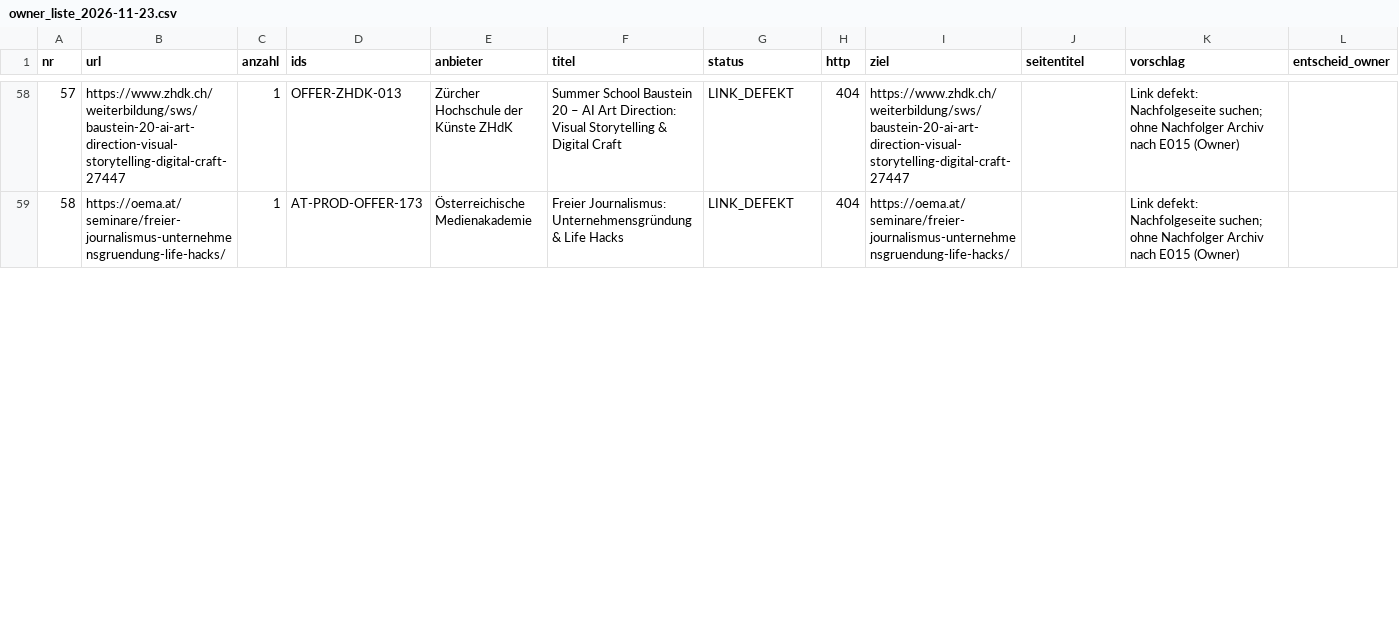
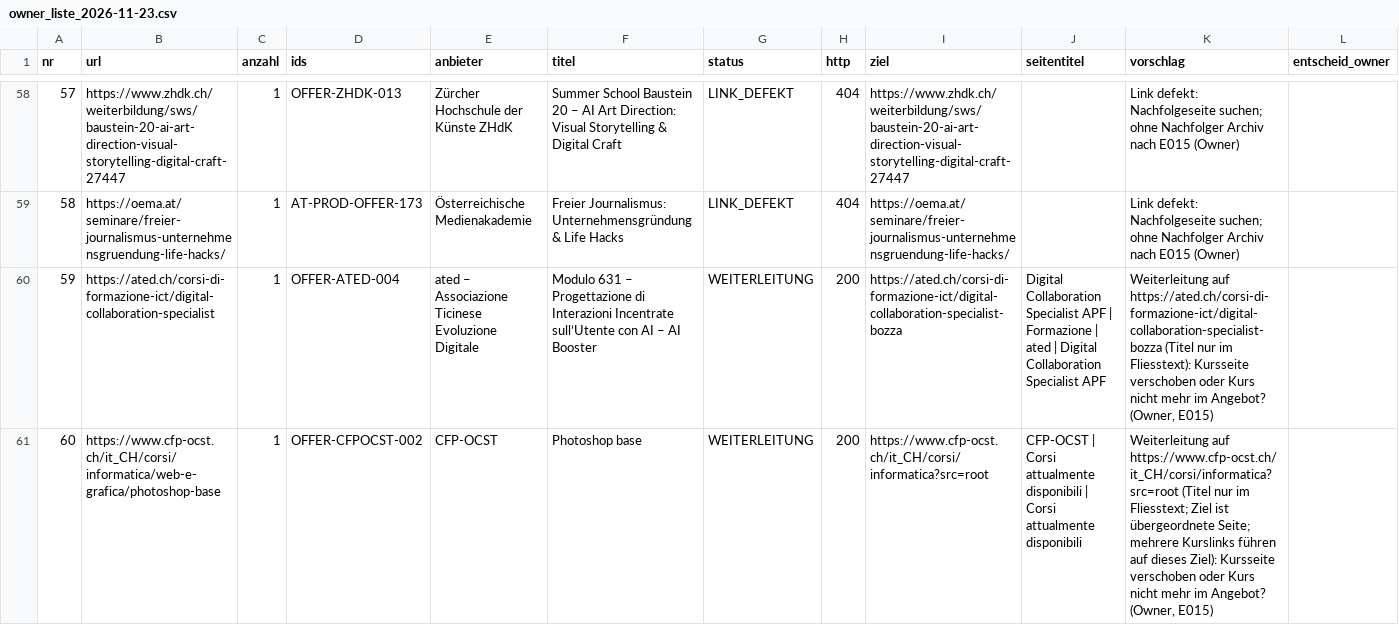
Before and after one commit to george-sarpong/weiterbildungsradar-journalismus, a CSV file: claude-work/paket30/out/owner_liste_2026-11-23.csv, drawn as a sheet; only a part is shown, gaps mark what is left out; the diff covers the shown part only; the diff names each change by its address in the sheet, - before the commit and + after, or states it on an @@ line.

```diff
--- a/claude-work/paket30/out/owner_liste_2026-11-23.csv
+++ b/claude-work/paket30/out/owner_liste_2026-11-23.csv
+row 60: 59 | https://ated.ch/corsi-di-formazione-ict/digital-collaboration-specialist | 1 | OFFER-ATED-004 | ated – Associazione Ticinese Evoluzione Digitale | Modulo 631 – Progettazione di Interazioni Incentrate sull’Utente con AI – AI Booster | WEITERLEITUNG | 200 | https://ated.ch/corsi-di-formazione-ict/digital-collaboration-specialist-bozza | Digital Collaboration Specialist APF | Formazione | ated | Digital Collaboration Specialist APF | Weiterleitung auf https://ated.ch/corsi-di-formazione-ict/digital-collaboration-specialist-bozza (Titel nur im Fliesstext): Kursseite verschoben oder Kurs nicht mehr im Angebot? (Owner, E015)
+row 61: 60 | https://www.cfp-ocst.ch/it_CH/corsi/informatica/web-e-grafica/photoshop-base | 1 | OFFER-CFPOCST-002 | CFP-OCST | Photoshop base | WEITERLEITUNG | 200 | https://www.cfp-ocst.ch/it_CH/corsi/informatica?src=root | CFP-OCST | Corsi attualmente disponibili | Corsi attualmente disponibili | Weiterleitung auf https://www.cfp-ocst.ch/it_CH/corsi/informatica?src=root (Titel nur im Fliesstext; Ziel ist übergeordnete Seite; mehrere Kurslinks führen auf dieses Ziel): Kursseite verschoben oder Kurs nicht mehr im Angebot? (Owner, E015)
```
Also changed, not shown: 4 added rows and row numbers in column A elsewhere in this file, claude-work/paket30/out/abgleich_2026-11-23.csv, claude-work/paket30/out/chrome_liste_2026-11-23.csv, 10 other files.
